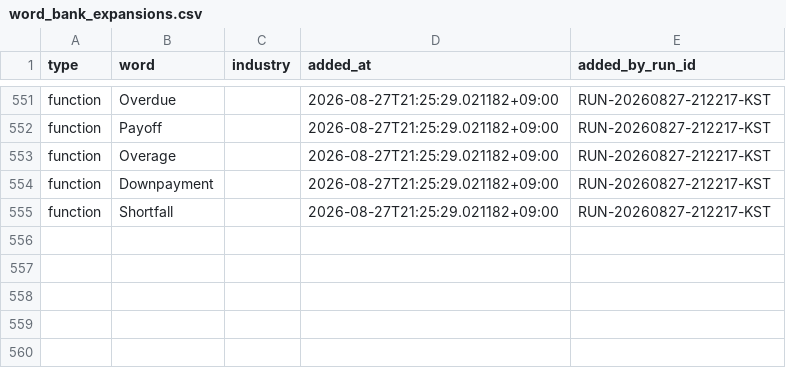
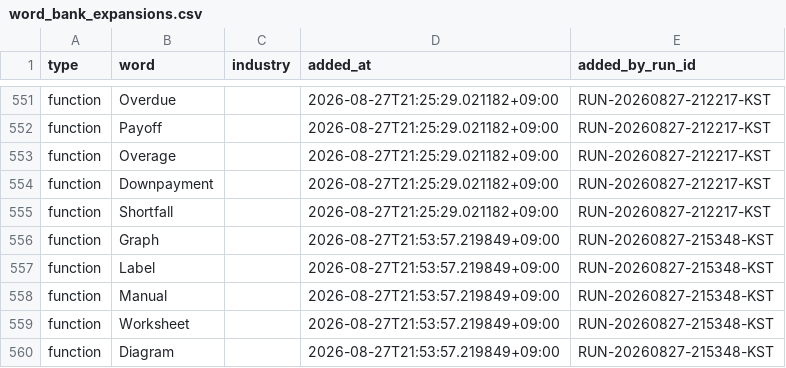
Before and after one commit to h0912w/SAAS_WORDS_TWO_claude_code_project_v2.4, a CSV file: config/word_bank_expansions.csv, drawn as a sheet; only a part is shown, gaps mark what is left out.

Commit message:
chore: word pipeline checkpoint for RUN-20260827-215348-KST

```diff
--- a/config/word_bank_expansions.csv
+++ b/config/word_bank_expansions.csv
@@ -555 +555,6 @@ function,Downpayment,,2026-08-27T21:25:29.021182+09:00,RUN-20260827-212217-KST
 function,Shortfall,,2026-08-27T21:25:29.021182+09:00,RUN-20260827-212217-KST
+function,Graph,,2026-08-27T21:53:57.219849+09:00,RUN-20260827-215348-KST
+function,Label,,2026-08-27T21:53:57.219849+09:00,RUN-20260827-215348-KST
+function,Manual,,2026-08-27T21:53:57.219849+09:00,RUN-20260827-215348-KST
+function,Worksheet,,2026-08-27T21:53:57.219849+09:00,RUN-20260827-215348-KST
+function,Diagram,,2026-08-27T21:53:57.219849+09:00,RUN-20260827-215348-KST
```
Also changed, not shown: output/_pipeline/analysis/round_history.csv, 7 other files.
